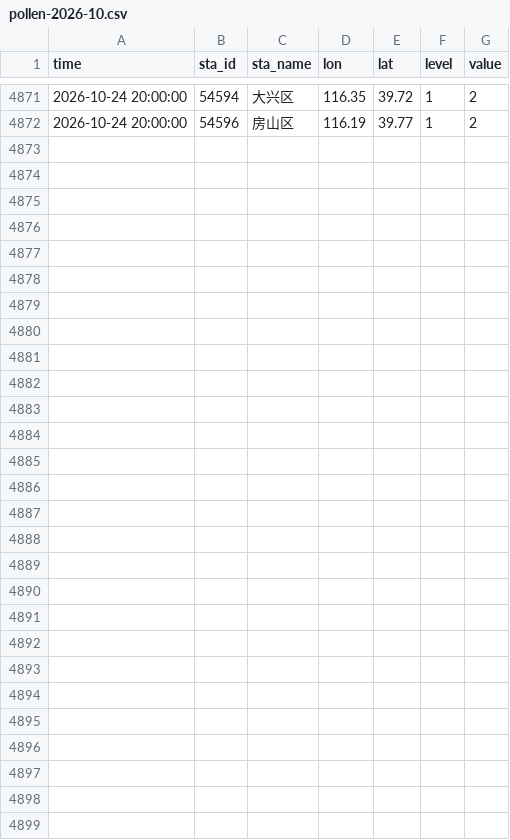
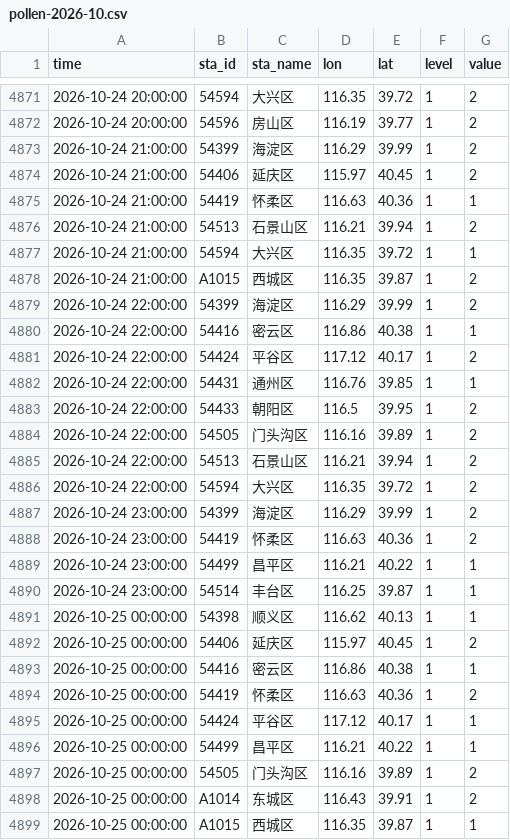
Before and after one commit to Kiwi-Orange/beijing-pollen, a CSV file: data/archive/pollen-2026-10.csv, drawn as a sheet; only a part is shown, gaps mark what is left out.

```diff
--- a/data/archive/pollen-2026-10.csv
+++ b/data/archive/pollen-2026-10.csv
@@ -4872 +4872,28 @@ time,sta_id,sta_name,lon,lat,level,value
 2026-10-24 20:00:00,54596,房山区,116.19,39.77,1,2
+2026-10-24 21:00:00,54399,海淀区,116.29,39.99,1,2
+2026-10-24 21:00:00,54406,延庆区,115.97,40.45,1,2
+2026-10-24 21:00:00,54419,怀柔区,116.63,40.36,1,1
+2026-10-24 21:00:00,54513,石景山区,116.21,39.94,1,2
+2026-10-24 21:00:00,54594,大兴区,116.35,39.72,1,1
+2026-10-24 21:00:00,A1015,西城区,116.35,39.87,1,2
+2026-10-24 22:00:00,54399,海淀区,116.29,39.99,1,2
+2026-10-24 22:00:00,54416,密云区,116.86,40.38,1,1
+2026-10-24 22:00:00,54424,平谷区,117.12,40.17,1,2
+2026-10-24 22:00:00,54431,通州区,116.76,39.85,1,1
+2026-10-24 22:00:00,54433,朝阳区,116.5,39.95,1,2
+2026-10-24 22:00:00,54505,门头沟区,116.16,39.89,1,2
+2026-10-24 22:00:00,54513,石景山区,116.21,39.94,1,2
+2026-10-24 22:00:00,54594,大兴区,116.35,39.72,1,2
+2026-10-24 23:00:00,54399,海淀区,116.29,39.99,1,2
+2026-10-24 23:00:00,54419,怀柔区,116.63,40.36,1,2
+2026-10-24 23:00:00,54499,昌平区,116.21,40.22,1,1
+2026-10-24 23:00:00,54514,丰台区,116.25,39.87,1,1
+2026-10-25 00:00:00,54398,顺义区,116.62,40.13,1,1
+2026-10-25 00:00:00,54406,延庆区,115.97,40.45,1,2
+2026-10-25 00:00:00,54416,密云区,116.86,40.38,1,1
+2026-10-25 00:00:00,54419,怀柔区,116.63,40.36,1,2
+2026-10-25 00:00:00,54424,平谷区,117.12,40.17,1,1
+2026-10-25 00:00:00,54499,昌平区,116.21,40.22,1,1
+2026-10-25 00:00:00,54505,门头沟区,116.16,39.89,1,2
+2026-10-25 00:00:00,A1014,东城区,116.43,39.91,1,2
+2026-10-25 00:00:00,A1015,西城区,116.35,39.87,1,1
```
Also changed, not shown: data/archive/daily-index.csv, data/archive/weather-2026-10.csv, 2 other files.
